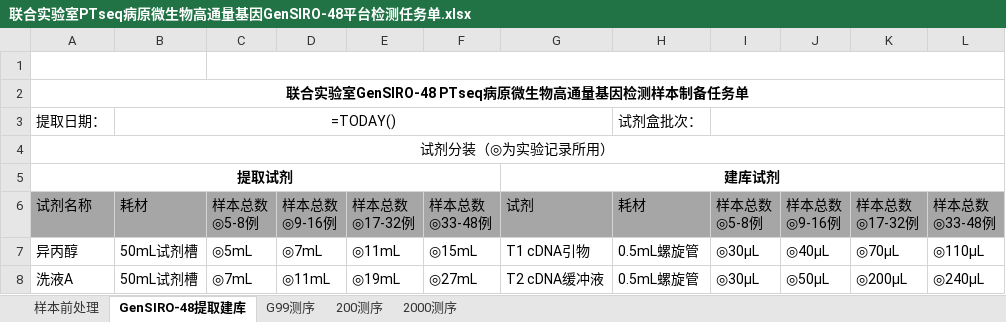
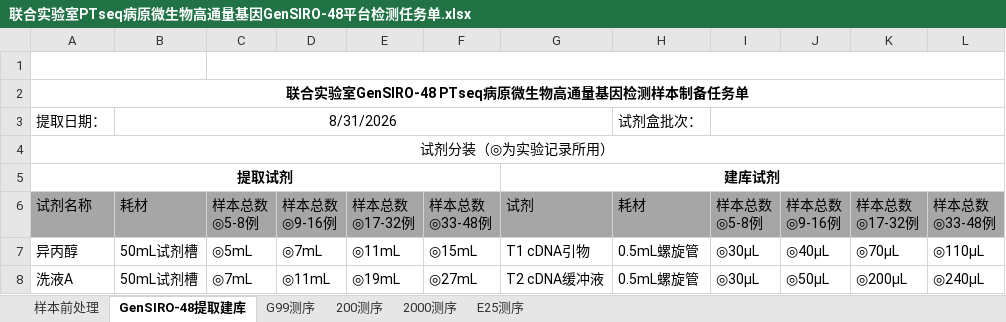
Before and after one commit to yoshnii/GenSIRO48_PTseq, an Excel workbook: 产品信息/联合实验室PTseq病原微生物高通量基因GenSIRO-48平台检测任务单.xlsx, sheet GenSIRO-48提取建库, drawn as a sheet; only a part is shown; values as stored, in another font and other column widths than the file's, no borders; formulas without a stored value are shown as written; charts and pictures not drawn; the diff names each change by its address in the sheet, - before the commit and + after, or states it on an @@ line.

```diff
--- a/产品信息/联合实验室PTseq病原微生物高通量基因GenSIRO-48平台检测任务单.xlsx (sheet GenSIRO-48提取建库)
+++ b/产品信息/联合实验室PTseq病原微生物高通量基因GenSIRO-48平台检测任务单.xlsx (sheet GenSIRO-48提取建库)
+sheet tab: E25测序
-B3: =TODAY()
+B3: 8/31/2026
```
Also changed, not shown: sheet 样本前处理, charts or pictures.
